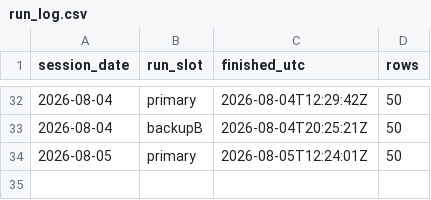
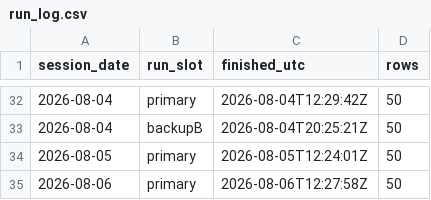
Before and after one commit to freshshine1/twse-dashboard, a CSV file: processed/run_log.csv, drawn as a sheet; only a part is shown, gaps mark what is left out; the diff names each change by its address in the sheet, - before the commit and + after, or states it on an @@ line.

```diff
--- a/processed/run_log.csv
+++ b/processed/run_log.csv
+row 35: 2026-08-06 | primary | 2026-08-06T12:27:58Z | 50
```
Also changed, not shown: processed/signal_log.csv, processed/verdict_log.csv, 6 other files.
